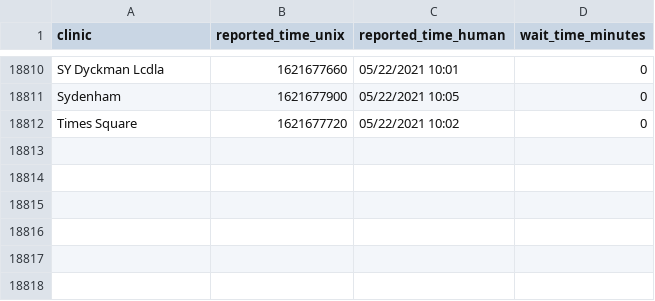
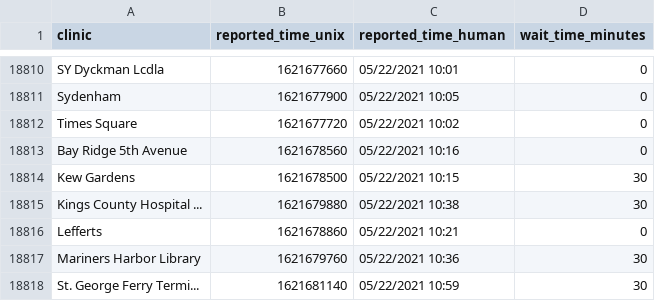
Before and after one commit to astoria-tech/nyc-covid19-testing-wait-times, a CSV file: wait-times.csv, drawn as a sheet; only a part is shown, gaps mark what is left out; the diff names each change by its address in the sheet, - before the commit and + after, or states it on an @@ line.

Commit message:
Latest wait times

```diff
--- a/wait-times.csv
+++ b/wait-times.csv
+row 18813: Bay Ridge 5th Avenue | 1621678560 | 05/22/2021 10:16 | 0
+row 18814: Kew Gardens | 1621678500 | 05/22/2021 10:15 | 30
+row 18815: Kings County Hospital ... | 1621679880 | 05/22/2021 10:38 | 30
+row 18816: Lefferts | 1621678860 | 05/22/2021 10:21 | 0
+row 18817: Mariners Harbor Library | 1621679760 | 05/22/2021 10:36 | 30
+row 18818: St. George Ferry Termi... | 1621681140 | 05/22/2021 10:59 | 30
```
